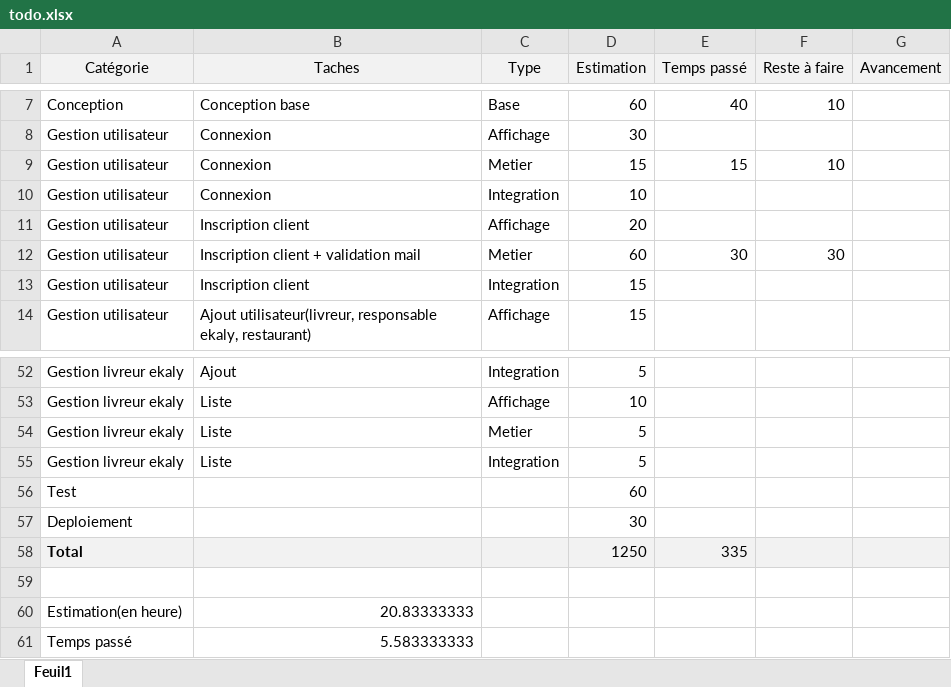
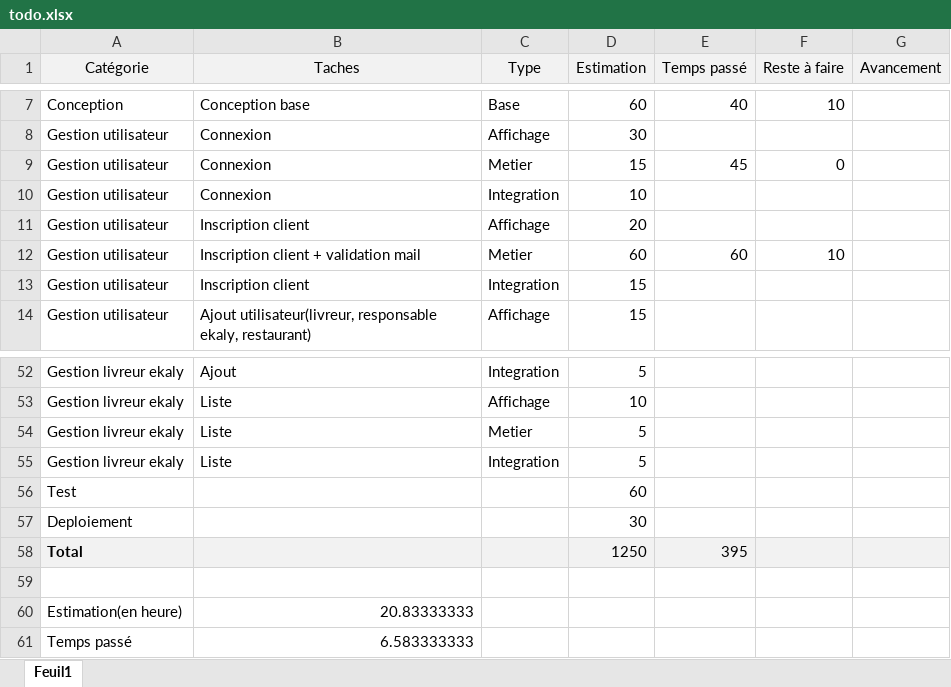
Before and after one commit to Finoana71/m1p9mean-finoana, an Excel workbook: todo.xlsx, sheet Feuil1, drawn as a sheet; only a part is shown, gaps mark what is left out; values as stored, in another font and other column widths than the file's, no borders; the diff names each change by its address in the sheet, - before the commit and + after, or states it on an @@ line.

Commit message:
Update todo.xlsx

```diff
--- a/todo.xlsx (sheet Feuil1)
+++ b/todo.xlsx (sheet Feuil1)
-E9 (Temps passé): 15
+E9 (Temps passé): 45
-F9 (Reste à faire): 10
+F9 (Reste à faire): 0
-E12 (Temps passé): 30
+E12 (Temps passé): 60
-F12 (Reste à faire): 30
+F12 (Reste à faire): 10
-E58 (Temps passé): 335
+E58 (Temps passé): 395
-B61 (Taches): 5.583333333
+B61 (Taches): 6.583333333
```
